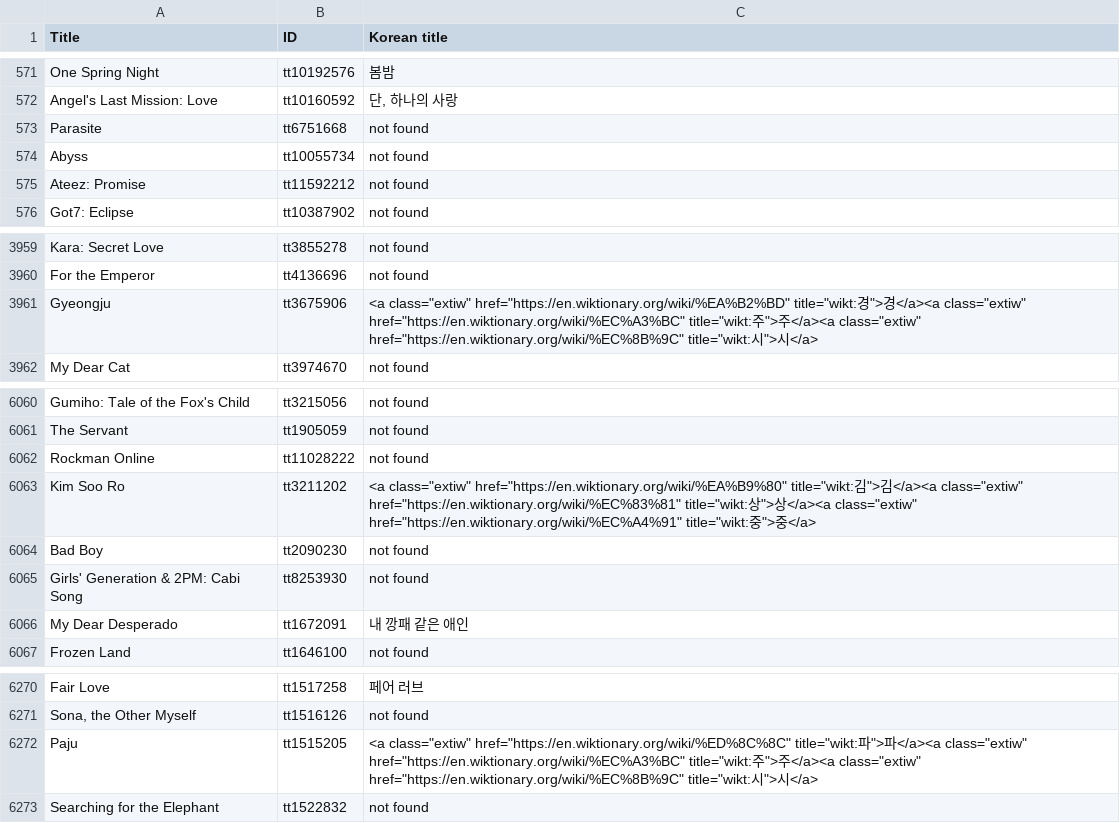
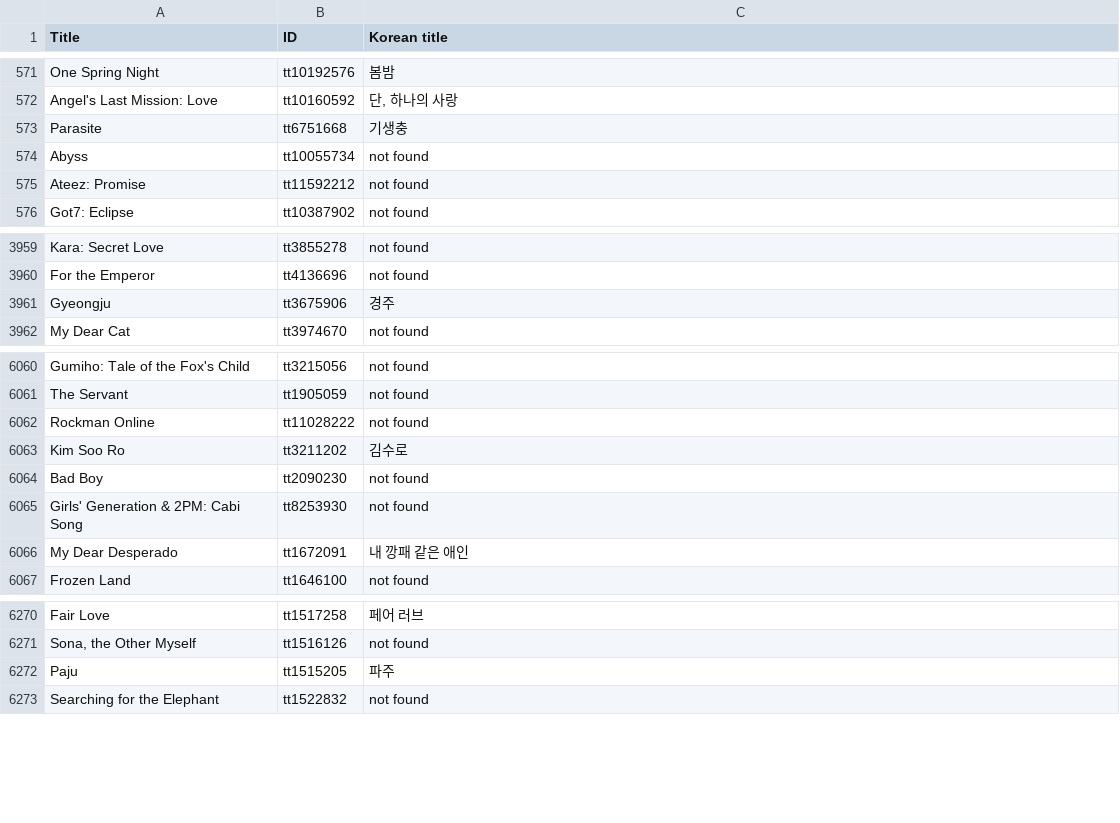
Before and after one commit to alan7s/koreanIMDb, a CSV file: koreanTitles.csv, drawn as a sheet; only a part is shown, gaps mark what is left out.

Commit message:
fix hangul title

```diff
--- a/koreanTitles.csv
+++ b/koreanTitles.csv
@@ -572,3 +572,3 @@ One Spring Night,tt10192576,봄밤
 Angel's Last Mission: Love,tt10160592,"단, 하나의 사랑"
-Parasite,tt6751668,not found
+Parasite,tt6751668,기생충
  Abyss,tt10055734,not found
@@ -3960,3 +3960,3 @@ Kara: Secret Love,tt3855278,not found
 For the Emperor,tt4136696,not found
-Gyeongju,tt3675906,"<a class=""extiw"" href=""https://en.wiktionary.org/wiki/%EA%B2%BD"" title=""wikt:경"">경</a><a class=""extiw"" href=""https://en.wiktionary.org/wiki/%EC%A3%BC"" title=""wikt:주"">주</a><a class=""extiw"" href=""https://en.wiktionary.org/wiki/%EC%8B%9C"" title=""wikt:시"">시</a>"
+Gyeongju,tt3675906,경주
 My Dear Cat,tt3974670,not found
@@ -6062,3 +6062,3 @@ The Servant,tt1905059,not found
 Rockman Online,tt11028222,not found
-Kim Soo Ro,tt3211202,"<a class=""extiw"" href=""https://en.wiktionary.org/wiki/%EA%B9%80"" title=""wikt:김"">김</a><a class=""extiw"" href=""https://en.wiktionary.org/wiki/%EC%83%81"" title=""wikt:상"">상</a><a class=""extiw"" href=""https://en.wiktionary.org/wiki/%EC%A4%91"" title=""wikt:중"">중</a>"
+Kim Soo Ro,tt3211202,김수로
 Bad Boy,tt2090230,not found
@@ -6271,3 +6271,3 @@ Fair Love,tt1517258,페어 러브
 "Sona, the Other Myself",tt1516126,not found
-Paju,tt1515205,"<a class=""extiw"" href=""https://en.wiktionary.org/wiki/%ED%8C%8C"" title=""wikt:파"">파</a><a class=""extiw"" href=""https://en.wiktionary.org/wiki/%EC%A3%BC"" title=""wikt:주"">주</a><a class=""extiw"" href=""https://en.wiktionary.org/wiki/%EC%8B%9C"" title=""wikt:시"">시</a>"
+Paju,tt1515205,파주
 Searching for the Elephant,tt1522832,not found
```
